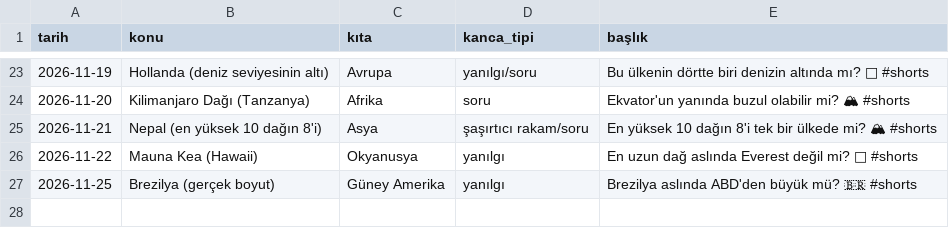
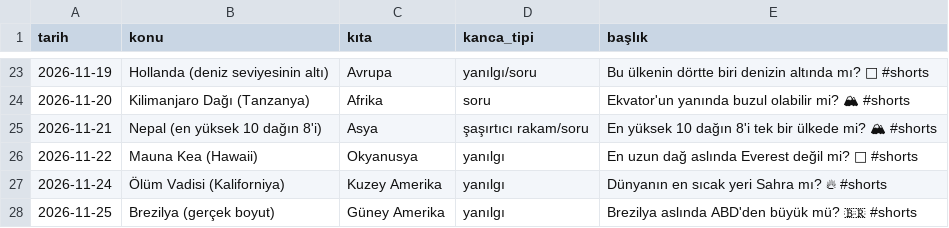
Before and after one commit to alikucuk342-ship-it/rota-shorts-medya, a CSV file: analiz/yayin-gunlugu.csv, drawn as a sheet; only a part is shown, gaps mark what is left out; the diff names each change by its address in the sheet, - before the commit and + after, or states it on an @@ line.

```diff
--- a/analiz/yayin-gunlugu.csv
+++ b/analiz/yayin-gunlugu.csv
+row 27: 2026-11-24 | Ölüm Vadisi (Kaliforniya) | Kuzey Amerika | yanılgı | Dünyanın en sıcak yeri Sahra mı? 🔥 #shorts
```
Also changed, not shown: 4 other files.
